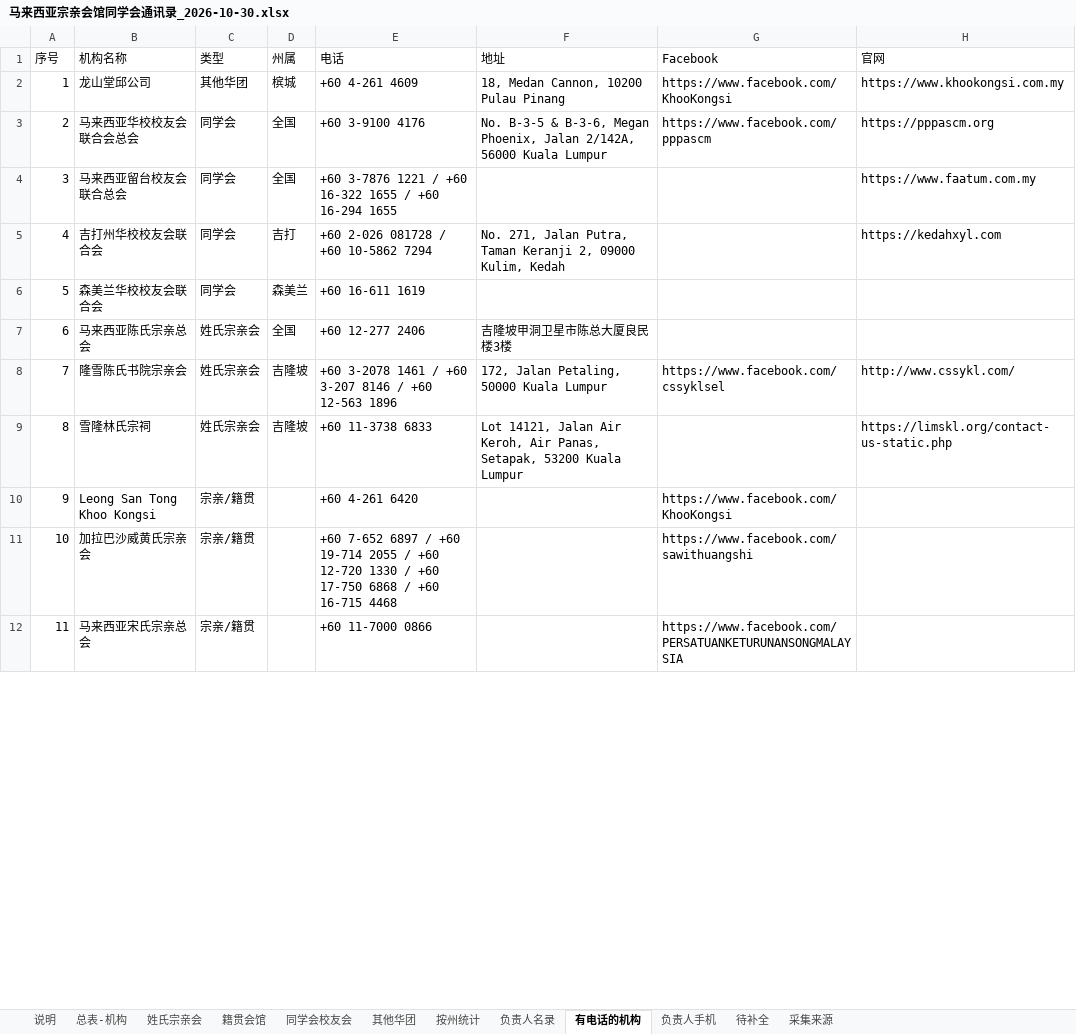
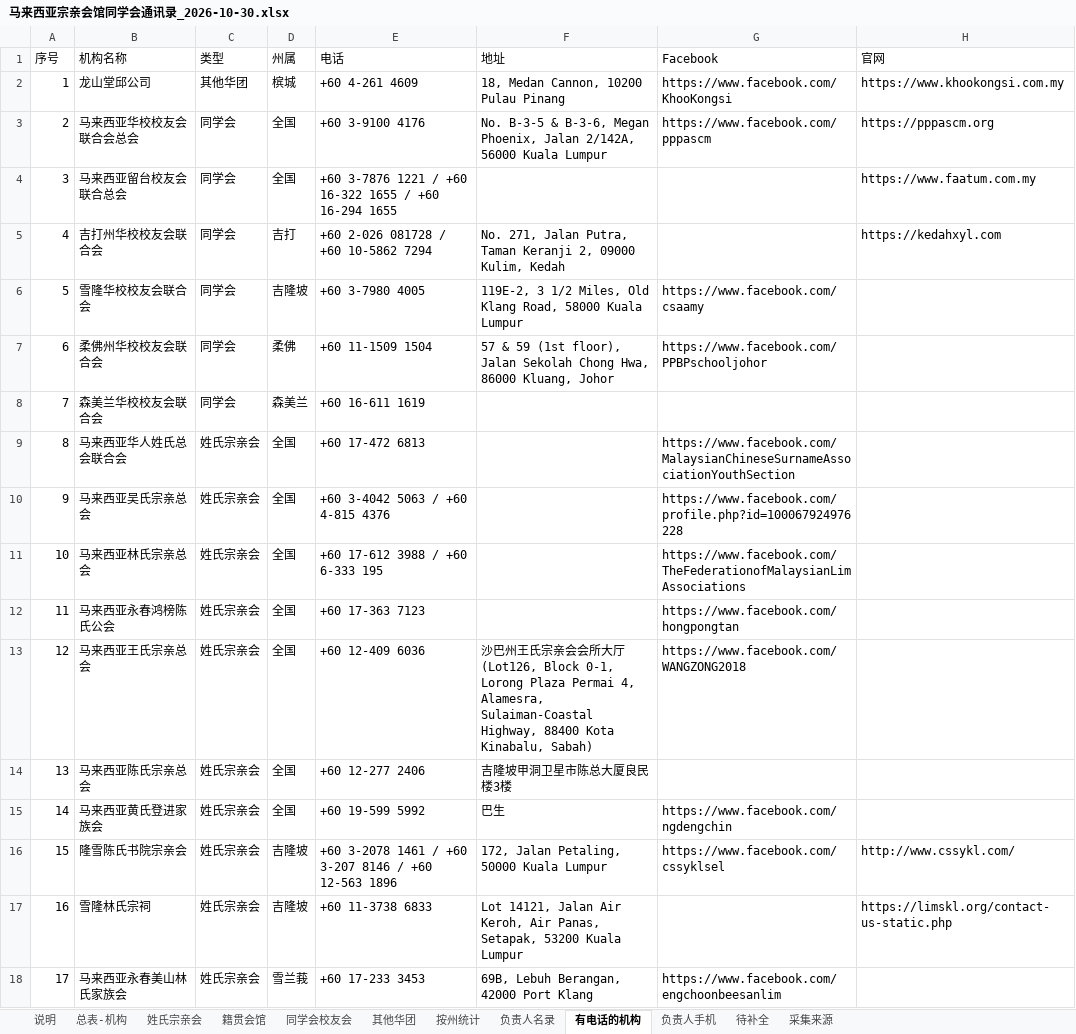
Before and after one commit to damongoh1031-design/share, an Excel workbook: malaysia-org-contacts/马来西亚宗亲会馆同学会通讯录_2026-10-30.xlsx, sheet 有电话的机构, drawn as a sheet; only a part is shown; the shorter side is filled out with more unchanged rows; values as stored, in another font and other column widths than the file's, no cell formats; addresses are those after the commit; the diff covers the shown part only; the diff names each change by its address in the sheet, - before the commit and + after, or states it on an @@ line.

```diff
--- a/malaysia-org-contacts/马来西亚宗亲会馆同学会通讯录_2026-10-30.xlsx (sheet 有电话的机构)
+++ b/malaysia-org-contacts/马来西亚宗亲会馆同学会通讯录_2026-10-30.xlsx (sheet 有电话的机构)
+row 6: 5 | 雪隆华校校友会联合会 | 同学会 | 吉隆坡 | +60 3-7980 4005 | 119E-2, 3 1/2 Miles, Old Klang Road, 58000 Kuala Lumpur | https://www.facebook.com/csaamy
+row 7: 6 | 柔佛州华校校友会联合会 | 同学会 | 柔佛 | +60 11-1509 1504 | 57 & 59 (1st floor), Jalan Sekolah Chong Hwa, 86000 Kluang, Johor | https://www.facebook.com/PPBPschooljohor
@@ column A (序号) renumbered from row 8 down @@
+row 9: 8 | 马来西亚华人姓氏总会联合会 | 姓氏宗亲会 | 全国 | +60 17-472 6813 |  | https://www.facebook.com/MalaysianChineseSurnameAssociationYouthSection
+row 10: 9 | 马来西亚吴氏宗亲总会 | 姓氏宗亲会 | 全国 | +60 3-4042 5063 / +60 4-815 4376 |  | https://www.facebook.com/profile.php?id=100067924976228
+row 11: 10 | 马来西亚林氏宗亲总会 | 姓氏宗亲会 | 全国 | +60 17-612 3988 / +60 6-333 195 |  | https://www.facebook.com/TheFederationofMalaysianLimAssociations
+row 12: 11 | 马来西亚永春鸿榜陈氏公会 | 姓氏宗亲会 | 全国 | +60 17-363 7123 |  | https://www.facebook.com/hongpongtan
+row 13: 12 | 马来西亚王氏宗亲总会 | 姓氏宗亲会 | 全国 | +60 12-409 6036 | 沙巴州王氏宗亲会会所大厅 (Lot126, Block 0-1, Lorong Plaza Permai 4, Alamesra, Sulaiman-Coastal Highway, 88400 Kota Kinabalu, Sabah) | https://www.facebook.com/WANGZONG2018
+row 15: 14 | 马来西亚黄氏登进家族会 | 姓氏宗亲会 | 全国 | +60 19-599 5992 | 巴生 | https://www.facebook.com/ngdengchin
+row 18: 17 | 马来西亚永春美山林氏家族会 | 姓氏宗亲会 | 雪兰莪 | +60 17-233 3453 | 69B, Lebuh Berangan, 42000 Port Klang | https://www.facebook.com/engchoonbeesanlim
```
Also changed, not shown: 12 added rows, 1 removed row and 1 edited cell elsewhere in this sheet, sheet 总表-机构, sheet 待补全, sheet 姓氏宗亲会, sheet 负责人名录, sheet 按州统计, sheet 负责人手机, 4 more sheets, cell formats, 4 other files.
